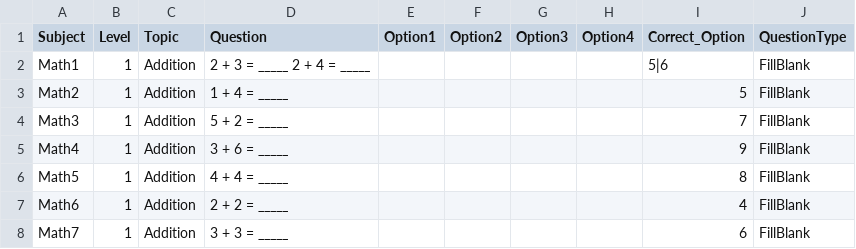
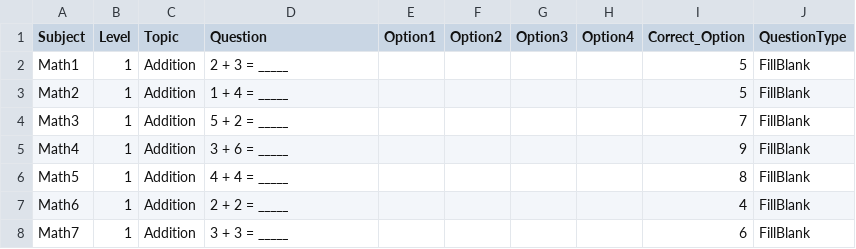
Before and after one commit to ParthoSarothiDas/mcq-data, a CSV file: learn_with_fun/Math.csv, drawn as a sheet; only a part is shown.

Commit message:
Update Math.csv

```diff
--- a/learn_with_fun/Math.csv
+++ b/learn_with_fun/Math.csv
@@ -1,3 +1,3 @@
 Subject,Level,Topic,Question,Option1,Option2,Option3,Option4,Correct_Option,QuestionType
-Math1,1,Addition,2 + 3 = _____ 2 + 4 = _____,,,,,5|6,FillBlank
+Math1,1,Addition,2 + 3 = _____,,,,,5,FillBlank
 Math2,1,Addition,1 + 4 = _____,,,,,5,FillBlank
```
